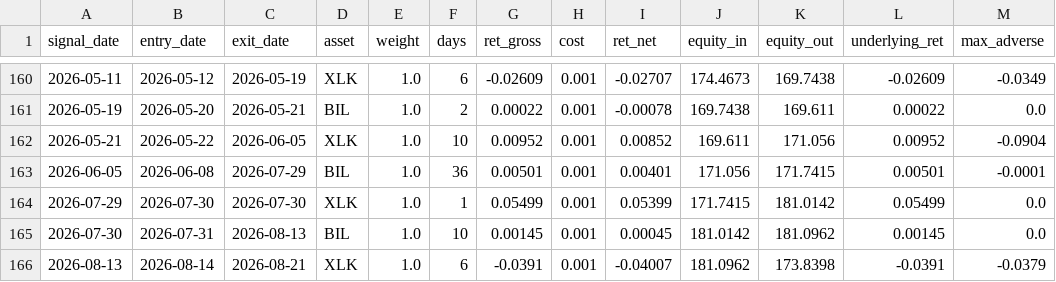
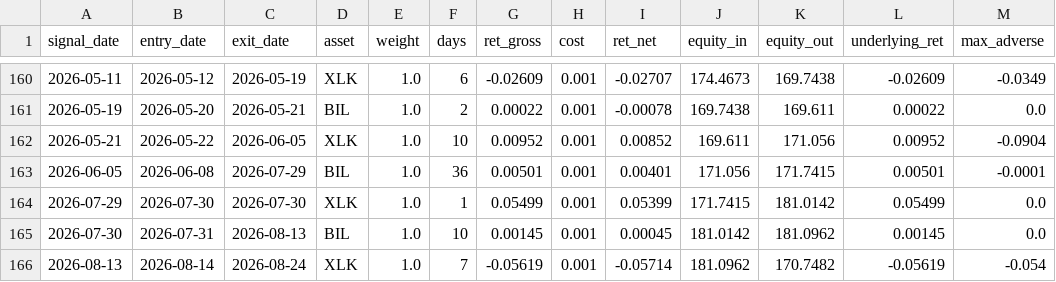
Before and after one commit to dampiermike/TECL_XLK_BIL_timing, a CSV file: results/trades.csv, drawn as a sheet; only a part is shown, gaps mark what is left out.

```diff
--- a/results/trades.csv
+++ b/results/trades.csv
@@ -165,2 +165,2 @@ signal_date,entry_date,exit_date,asset,weight,days,ret_gross,cost,ret_net,equity
 2026-07-30,2026-07-31,2026-08-13,BIL,1.0,10,0.00145,0.001,0.00045,181.0142,181.0962,0.00145,0.0
-2026-08-13,2026-08-14,2026-08-21,XLK,1.0,6,-0.0391,0.001,-0.04007,181.0962,173.8398,-0.0391,-0.0379
+2026-08-13,2026-08-14,2026-08-24,XLK,1.0,7,-0.05619,0.001,-0.05714,181.0962,170.7482,-0.05619,-0.054
```
Also changed, not shown: results/equity_curve.csv, 11 other files.
